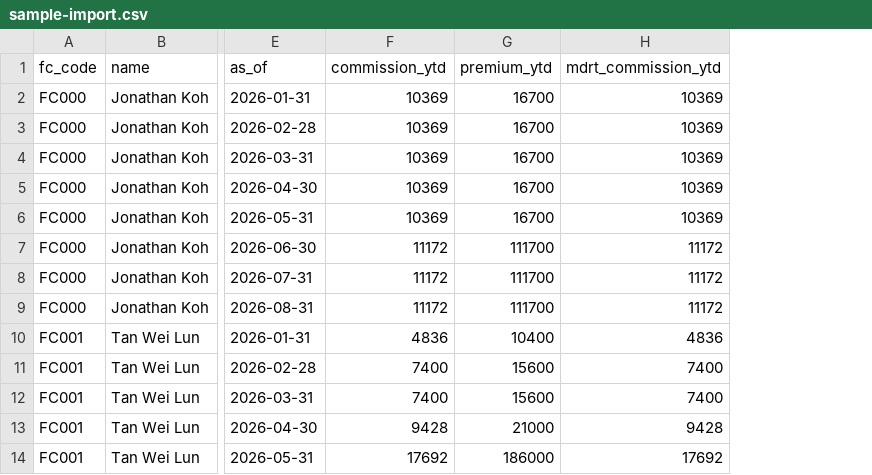
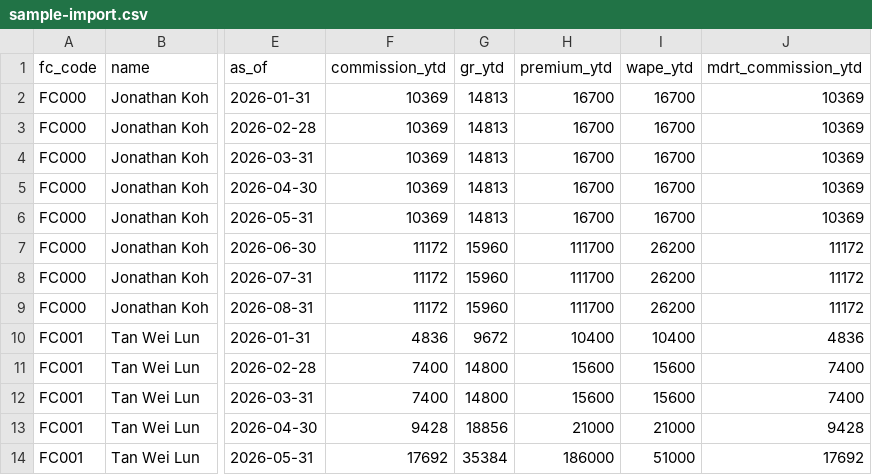
Before and after one commit to Naz712/Luckyfinexis, a CSV file: tracker/public/sample-import.csv, drawn as a sheet; only a part is shown, gaps mark what is left out; the diff names each change by its address in the sheet, - before the commit and + after, or states it on an @@ line.

```diff
--- a/tracker/public/sample-import.csv
+++ b/tracker/public/sample-import.csv
+column G (gr_ytd), rows 2-14: 14813 | 14813 | 14813 | 14813 | 14813 | 15960 | 15960 | 15960 | 9672 | 14800 | 14800 | 18856 | 35384
+column I (wape_ytd), rows 2-14: 16700 | 16700 | 16700 | 16700 | 16700 | 26200 | 26200 | 26200 | 10400 | 15600 | 15600 | 21000 | 51000
```
Also changed, not shown: 17 other files.
